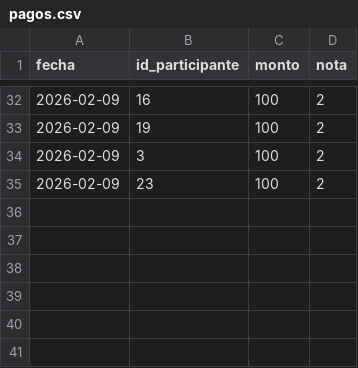
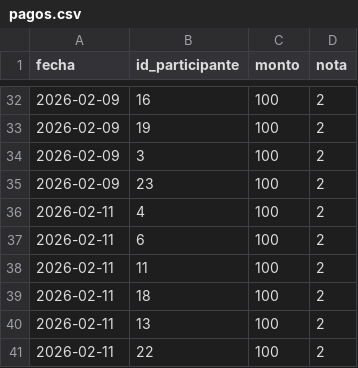
Before and after one commit to xLuffy025/tanda_cumple, a CSV file: datos_tanda/pagos.csv, drawn as a sheet; only a part is shown, gaps mark what is left out; the diff names each change by its address in the sheet, - before the commit and + after, or states it on an @@ line.

Commit message:
update

```diff
--- a/datos_tanda/pagos.csv
+++ b/datos_tanda/pagos.csv
+row 36: 2026-02-11 | 4 | 100 | 2
+row 37: 2026-02-11 | 6 | 100 | 2
+row 38: 2026-02-11 | 11 | 100 | 2
+row 39: 2026-02-11 | 18 | 100 | 2
+row 40: 2026-02-11 | 13 | 100 | 2
+row 41: 2026-02-11 | 22 | 100 | 2
```
